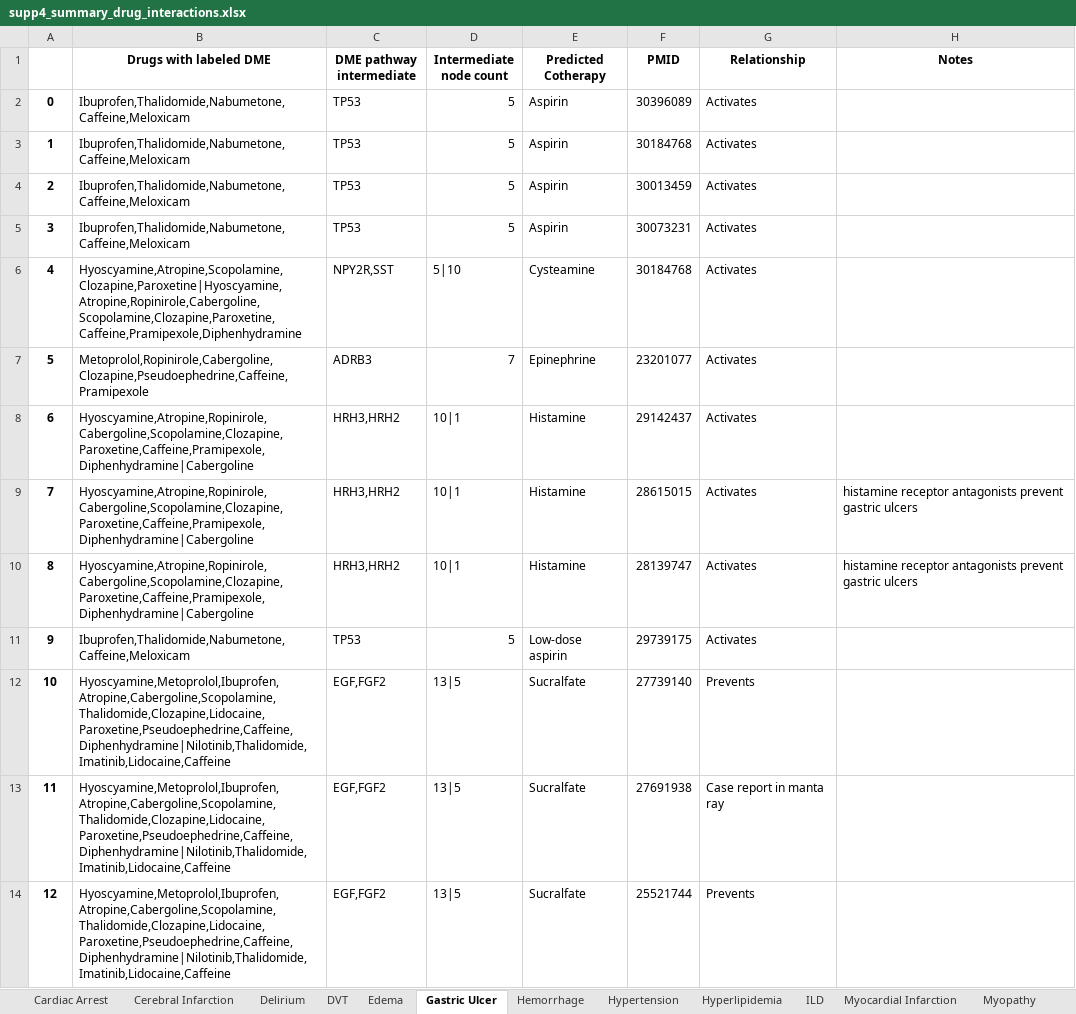
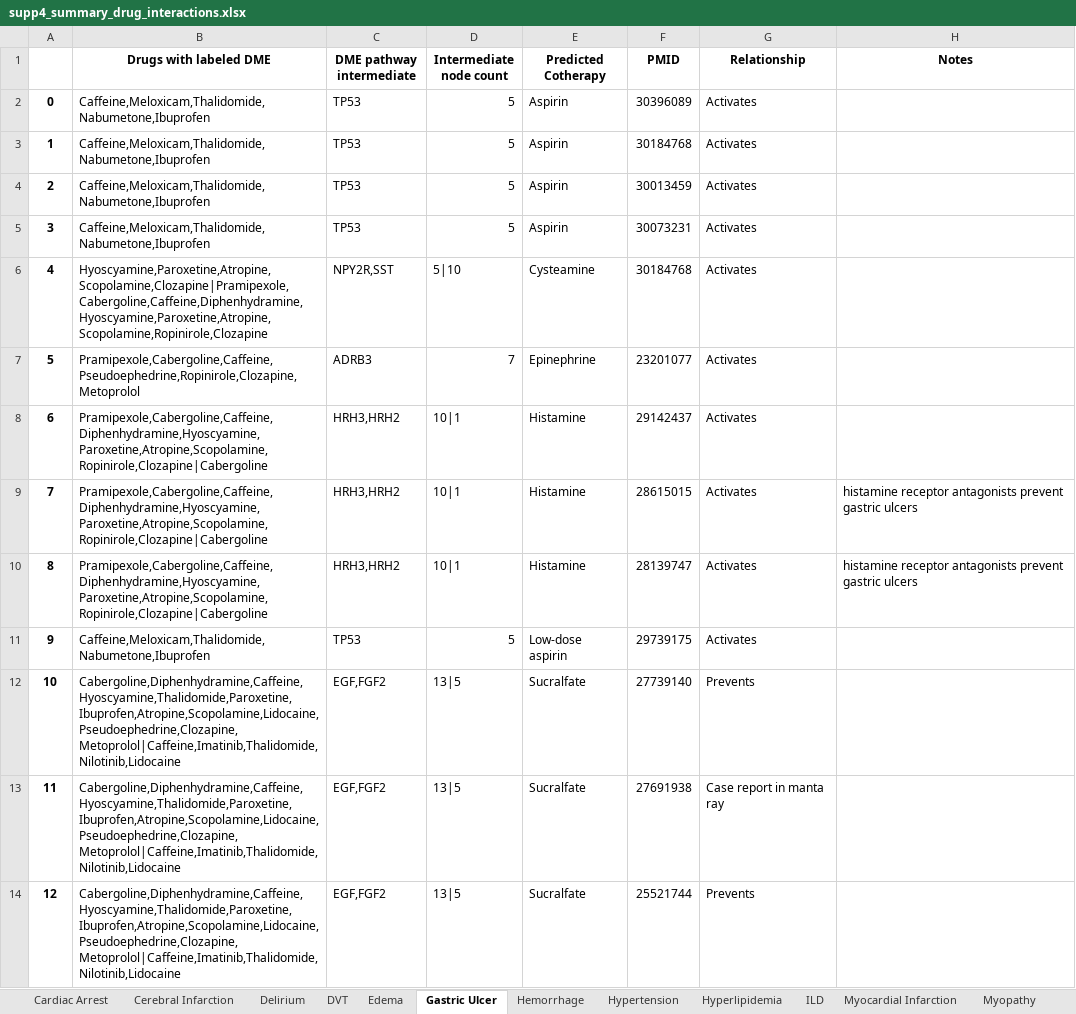
Before and after one commit to jenwilson521/Designated-Medical-Event-Pathways, an Excel workbook: data/cotherapy/supp4_summary_drug_interactions.xlsx, sheet Gastric Ulcer, drawn as a sheet; values as stored, in another font and other column widths than the file's, no borders; the diff names each change by its address in the sheet, - before the commit and + after, or states it on an @@ line.

```diff
--- a/data/cotherapy/supp4_summary_drug_interactions.xlsx (sheet Gastric Ulcer)
+++ b/data/cotherapy/supp4_summary_drug_interactions.xlsx (sheet Gastric Ulcer)
-B2:B5 (Drugs with labeled DME): Ibuprofen,Thalidomide,Nabumetone,Caffeine,Meloxicam
+B2:B5 (Drugs with labeled DME): Caffeine,Meloxicam,Thalidomide,Nabumetone,Ibuprofen
-B6 (Drugs with labeled DME): Hyoscyamine,Atropine,Scopolamine,Clozapine,Paroxetine|Hyoscyamine,Atropine,Ropinirole,Cabergoline,Scopolamine,Clozapine,Paroxetine,Caffeine,Pramipexole,Diphenhydramine
+B6 (Drugs with labeled DME): Hyoscyamine,Paroxetine,Atropine,Scopolamine,Clozapine|Pramipexole,Cabergoline,Caffeine,Diphenhydramine,Hyoscyamine,Paroxetine,Atropine,Scopolamine,Ropinirole,Clozapine
-B7 (Drugs with labeled DME): Metoprolol,Ropinirole,Cabergoline,Clozapine,Pseudoephedrine,Caffeine,Pramipexole
+B7 (Drugs with labeled DME): Pramipexole,Cabergoline,Caffeine,Pseudoephedrine,Ropinirole,Clozapine,Metoprolol
-B8:B10 (Drugs with labeled DME): Hyoscyamine,Atropine,Ropinirole,Cabergoline,Scopolamine,Clozapine,Paroxetine,Caffeine,Pramipexole,Diphenhydramine|Cabergoline
+B8:B10 (Drugs with labeled DME): Pramipexole,Cabergoline,Caffeine,Diphenhydramine,Hyoscyamine,Paroxetine,Atropine,Scopolamine,Ropinirole,Clozapine|Cabergoline
-B11 (Drugs with labeled DME): Ibuprofen,Thalidomide,Nabumetone,Caffeine,Meloxicam
+B11 (Drugs with labeled DME): Caffeine,Meloxicam,Thalidomide,Nabumetone,Ibuprofen
-B12:B14 (Drugs with labeled DME): Hyoscyamine,Metoprolol,Ibuprofen,Atropine,Cabergoline,Scopolamine,Thalidomide,Clozapine,Lidocaine,Paroxetine,Pseudoephedrine,Caffeine,Diphenhydramine|Nilotinib,Thalidomide,Imatinib,Lidocaine,Caffeine
+B12:B14 (Drugs with labeled DME): Cabergoline,Diphenhydramine,Caffeine,Hyoscyamine,Thalidomide,Paroxetine,Ibuprofen,Atropine,Scopolamine,Lidocaine,Pseudoephedrine,Clozapine,Metoprolol|Caffeine,Imatinib,Thalidomide,Nilotinib,Lidocaine
```
Also changed, not shown: sheet Hemorrhage, sheet Myocardial Infarction, sheet Sepsis, sheet Neuropathy, sheet Hypertension, sheet Pancreatitis, 9 more sheets, 3 other files.
